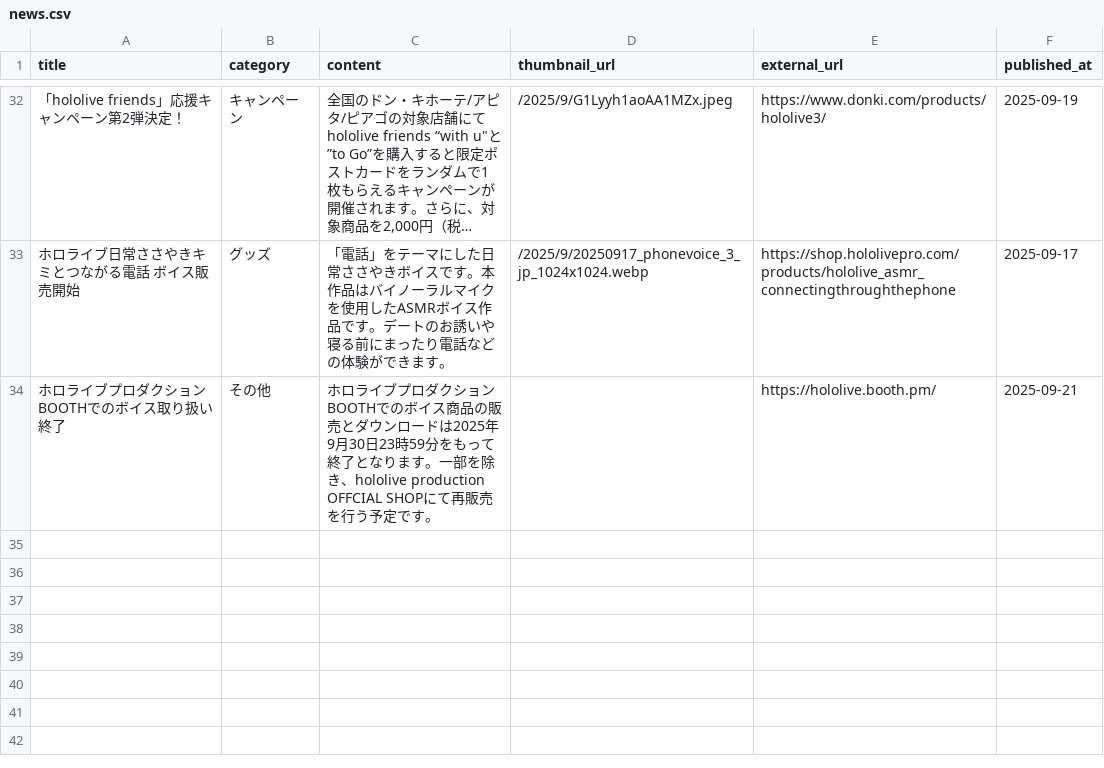
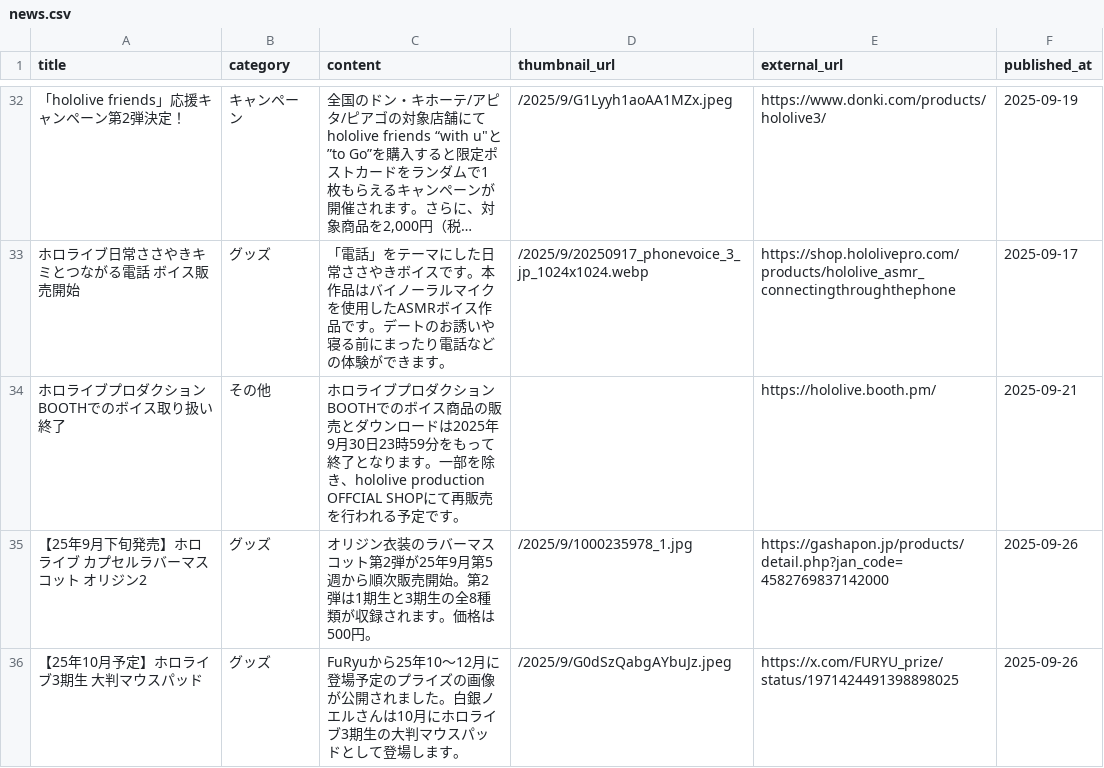
Before and after one commit to wtnb-yk/shirogane-holy-knights, a CSV file: tools/data/news.csv, drawn as a sheet; only a part is shown, gaps mark what is left out; long unchanged cells end in …; the diff names each change by its address in the sheet, - before the commit and + after, or states it on an @@ line.

Commit message:
feat: add new product releases and update voice sale information in news.csv

```diff
--- a/tools/data/news.csv
+++ b/tools/data/news.csv
-C34 (content): …販売を行う予定です…
+C34 (content): …販売を行われる予定です…
+row 35: 【25年9月下旬発売】ホロライブ カプセルラバーマスコット オリジン2 | グッズ | オリジン衣装のラバーマスコット第2弾が25年9月第5週から順次販売開始。第2弾は1期生と3期生の全8種類が収録されます。価格は500円。 | /2025/9/1000235978_1.jpg | https://gashapon.jp/products/detail.php?jan_code=4582769837142000 | 2025-09-26
+row 36: 【25年10月予定】ホロライブ3期生 大判マウスパッド | グッズ | FuRyuから25年10～12月に登場予定のプライズの画像が公開されました。白銀ノエルさんは10月にホロライブ3期生の大判マウスパッドとして登場します。 | /2025/9/G0dSzQabgAYbuJz.jpeg | https://x.com/FURYU_prize/status/1971424491398898025 | 2025-09-26
```
